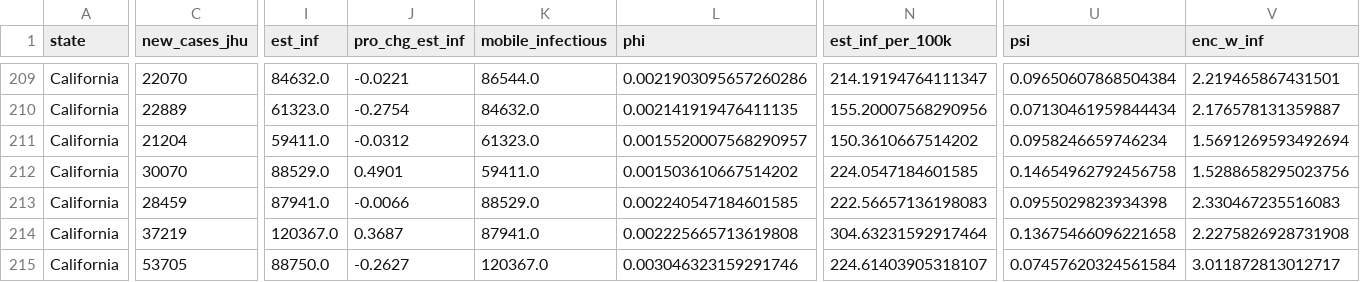
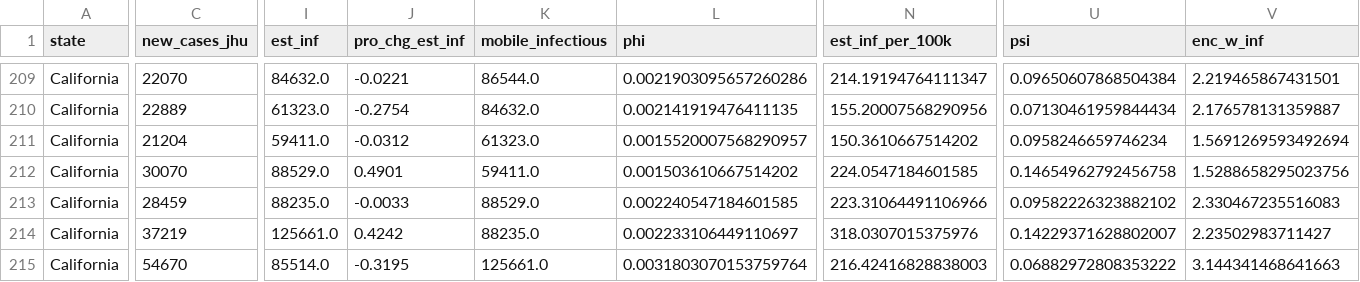
Before and after one commit to robbdunlap/covid_app, a CSV file: data/weekly_est_cases_deaths.csv, drawn as a sheet; only a part is shown, gaps mark what is left out; the diff covers the shown part only; the diff names each change by its address in the sheet, - before the commit and + after, or states it on an @@ line.

Commit message:
data update

```diff
--- a/data/weekly_est_cases_deaths.csv
+++ b/data/weekly_est_cases_deaths.csv
-I213 (est_inf): 87941.0
+I213 (est_inf): 88235.0
-J213 (pro_chg_est_inf): -0.0066
+J213 (pro_chg_est_inf): -0.0033
-N213 (est_inf_per_100k): 222.56657136198083
+N213 (est_inf_per_100k): 223.31064491106966
-U213 (psi): 0.0955029823934398
+U213 (psi): 0.09582226323882102
-I214 (est_inf): 120367.0
+I214 (est_inf): 125661.0
-J214 (pro_chg_est_inf): 0.3687
+J214 (pro_chg_est_inf): 0.4242
-K214 (mobile_infectious): 87941.0
+K214 (mobile_infectious): 88235.0
-L214 (phi): 0.002225665713619808
+L214 (phi): 0.002233106449110697
-N214 (est_inf_per_100k): 304.63231592917464
+N214 (est_inf_per_100k): 318.0307015375976
-U214 (psi): 0.13675466096221658
+U214 (psi): 0.14229371628802007
-V214 (enc_w_inf): 2.2275826928731908
+V214 (enc_w_inf): 2.23502983711427
-C215 (new_cases_jhu): 53705
+C215 (new_cases_jhu): 54670
-I215 (est_inf): 88750.0
+I215 (est_inf): 85514.0
-J215 (pro_chg_est_inf): -0.2627
+J215 (pro_chg_est_inf): -0.3195
-K215 (mobile_infectious): 120367.0
+K215 (mobile_infectious): 125661.0
-L215 (phi): 0.003046323159291746
+L215 (phi): 0.0031803070153759764
-N215 (est_inf_per_100k): 224.61403905318107
+N215 (est_inf_per_100k): 216.42416828838003
-U215 (psi): 0.07457620324561584
+U215 (psi): 0.06882972808353222
-V215 (enc_w_inf): 3.011872813012717
+V215 (enc_w_inf): 3.144341468641663
```
Also changed, not shown: 78 edited cells elsewhere in this file, data/proportion_pop_infected.csv, 2 other files.
